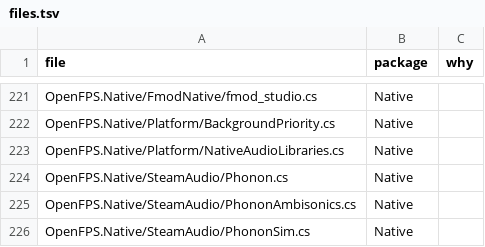
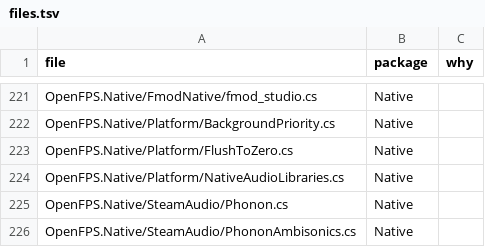
Before and after one commit to churst90/open-fps, a TSV file: OpenFPS.Tests/EnginePackages/files.tsv, drawn as a sheet; only a part is shown, gaps mark what is left out; the shorter side is filled out with more unchanged rows; the diff names each change by its address in the sheet, - before the commit and + after, or states it on an @@ line.

```diff
--- a/OpenFPS.Tests/EnginePackages/files.tsv
+++ b/OpenFPS.Tests/EnginePackages/files.tsv
+row 223: OpenFPS.Native/Platform/FlushToZero.cs | Native
```
Also changed, not shown: OpenFPS.Tests/LibraryBoundary/files.tsv, 12 other files.
